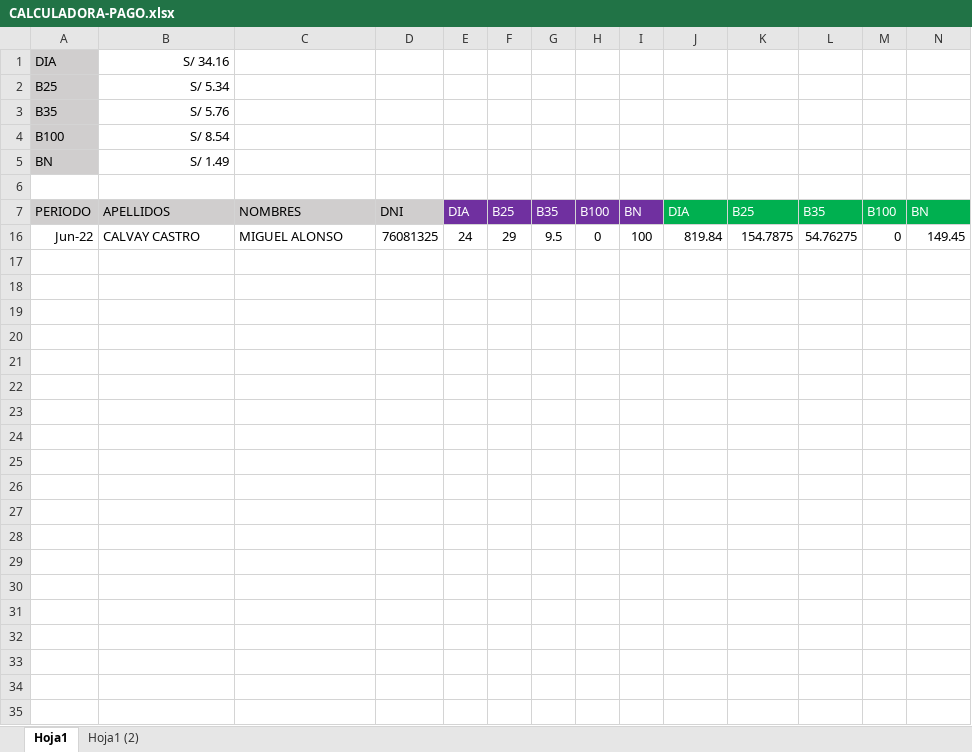
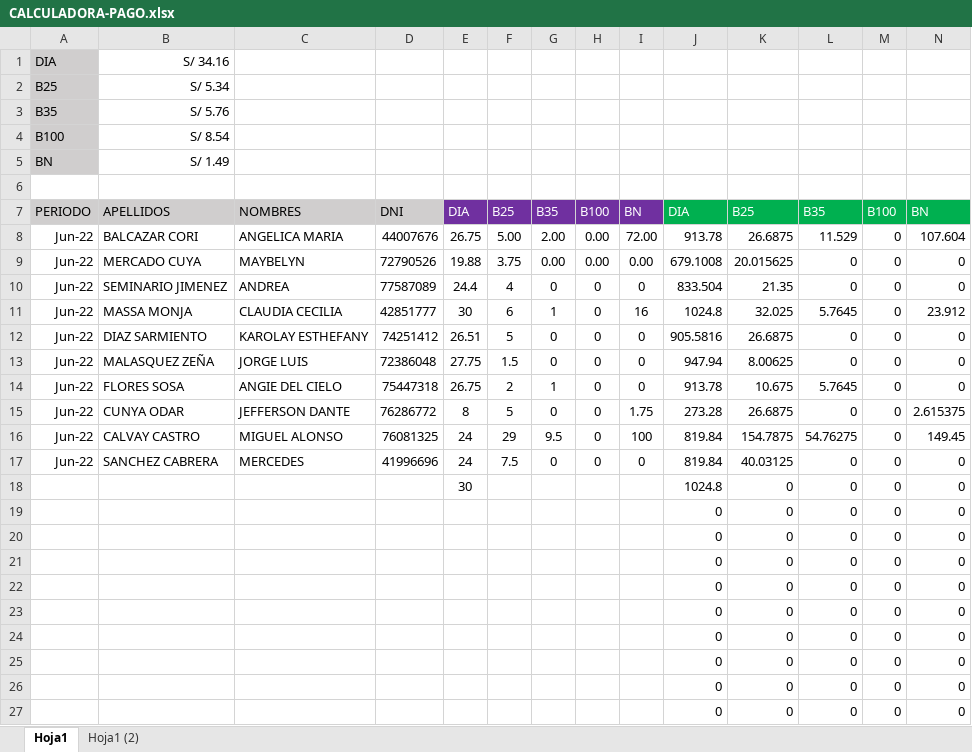
Before and after one commit to ChristopherPinedo/AKM-data, an Excel workbook: 1-CONTROL/1-SISTEMA/CALCULADORA-PAGO.xlsx, sheet Hoja1, drawn as a sheet; only a part is shown; values as stored, in another font and other column widths than the file's, no borders; rows hold the shown columns only; the diff covers the shown part only; the diff names each change by its address in the sheet, - before the commit and + after, or states it on an @@ line.

```diff
--- a/1-CONTROL/1-SISTEMA/CALCULADORA-PAGO.xlsx (sheet Hoja1)
+++ b/1-CONTROL/1-SISTEMA/CALCULADORA-PAGO.xlsx (sheet Hoja1)
@@ row 8 unhidden: Jun-22 | BALCAZAR CORI | ANGELICA MARIA | 44007676 | 26.75 | 5.00 | 2.00 | 0.00 | 72.00 | 913.78 | 26.6875 | 11.529 | 0 | 107.604 @@
@@ row 9 unhidden: Jun-22 | MERCADO CUYA | MAYBELYN | 72790526 | 19.88 | 3.75 | 0.00 | 0.00 | 0.00 | 679.1008 | 20.015625 | 0 | 0 | 0 @@
@@ row 10 unhidden: Jun-22 | SEMINARIO JIMENEZ | ANDREA | 77587089 | 24.4 | 4 | 0 | 0 | 0 | 833.504 | 21.35 | 0 | 0 | 0 @@
@@ row 11 unhidden: Jun-22 | MASSA MONJA | CLAUDIA CECILIA | 42851777 | 30 | 6 | 1 | 0 | 16 | 1024.8 | 32.025 | 5.7645 | 0 | 23.912 @@
@@ row 12 unhidden: Jun-22 | DIAZ SARMIENTO | KAROLAY ESTHEFANY | 74251412 | 26.51 | 5 | 0 | 0 | 0 | 905.5816 | 26.6875 | 0 | 0 | 0 @@
@@ row 13 unhidden: Jun-22 | MALASQUEZ ZEÑA | JORGE LUIS | 72386048 | 27.75 | 1.5 | 0 | 0 | 0 | 947.94 | 8.00625 | 0 | 0 | 0 @@
@@ row 14 unhidden: Jun-22 | FLORES SOSA | ANGIE DEL CIELO | 75447318 | 26.75 | 2 | 1 | 0 | 0 | 913.78 | 10.675 | 5.7645 | 0 | 0 @@
@@ row 15 unhidden: Jun-22 | CUNYA ODAR | JEFFERSON DANTE | 76286772 | 8 | 5 | 0 | 0 | 1.75 | 273.28 | 26.6875 | 0 | 0 | 2.615375 @@
+row 17: Jun-22 | SANCHEZ CABRERA | MERCEDES | 41996696 | 24 | 7.5 | 0 | 0 | 0 | 819.84 | 40.03125 | 0 | 0 | 0
+row 18:  |  |  |  | 30 |  |  |  |  | 1024.8 | 0 | 0 | 0 | 0
@@ row 19 unhidden:  |  |  |  |  |  |  |  |  | 0 | 0 | 0 | 0 | 0 @@
@@ row 20 unhidden:  |  |  |  |  |  |  |  |  | 0 | 0 | 0 | 0 | 0 @@
@@ row 21 unhidden:  |  |  |  |  |  |  |  |  | 0 | 0 | 0 | 0 | 0 @@
@@ row 22 unhidden:  |  |  |  |  |  |  |  |  | 0 | 0 | 0 | 0 | 0 @@
@@ row 23 unhidden:  |  |  |  |  |  |  |  |  | 0 | 0 | 0 | 0 | 0 @@
@@ row 24 unhidden:  |  |  |  |  |  |  |  |  | 0 | 0 | 0 | 0 | 0 @@
@@ row 25 unhidden:  |  |  |  |  |  |  |  |  | 0 | 0 | 0 | 0 | 0 @@
@@ row 26 unhidden:  |  |  |  |  |  |  |  |  | 0 | 0 | 0 | 0 | 0 @@
@@ row 27 unhidden:  |  |  |  |  |  |  |  |  | 0 | 0 | 0 | 0 | 0 @@
```
Also changed, not shown: 3 hidden or unhidden rows elsewhere in this sheet, hidden cells, 1-CONTROL/2-TAREO/TAREO-JULIO.xlsx, 1-CONTROL/2-TAREO/TAREO-JUNIO.xlsx, 5 other files.
